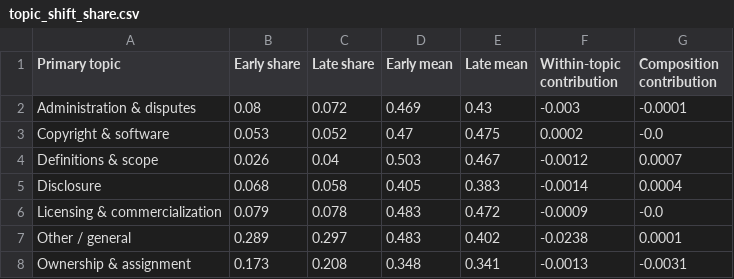
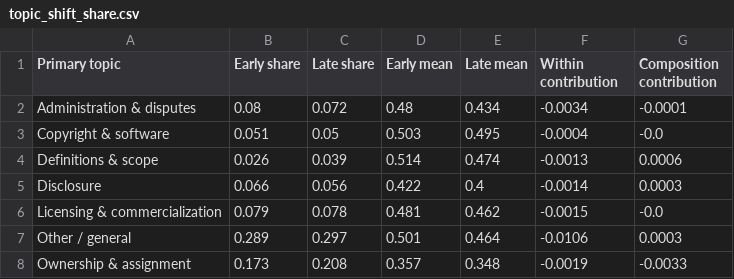
Before and after one commit to krish533/Tech-transfer-1, a CSV file: P1_replication_package/paper_outputs/tables/revision_analyses/topic_shift_share.csv, drawn as a sheet; only a part is shown; the diff covers the shown part only.

```diff
--- a/P1_replication_package/paper_outputs/tables/revision_analyses/topic_shift_share.csv
+++ b/P1_replication_package/paper_outputs/tables/revision_analyses/topic_shift_share.csv
@@ -1,8 +1,8 @@
-Primary topic,Early share,Late share,Early mean,Late mean,Within-topic contribution,Composition contribution
-Administration & disputes,0.08,0.072,0.469,0.43,-0.003,-0.0001
-Copyright & software,0.053,0.052,0.47,0.475,0.0002,-0.0
-Definitions & scope,0.026,0.04,0.503,0.467,-0.0012,0.0007
-Disclosure,0.068,0.058,0.405,0.383,-0.0014,0.0004
-Licensing & commercialization,0.079,0.078,0.483,0.472,-0.0009,-0.0
-Other / general,0.289,0.297,0.483,0.402,-0.0238,0.0001
-Ownership & assignment,0.173,0.208,0.348,0.341,-0.0013,-0.0031
+Primary topic,Early share,Late share,Early mean,Late mean,Within contribution,Composition contribution
+Administration & disputes,0.08,0.072,0.48,0.434,-0.0034,-0.0001
+Copyright & software,0.051,0.05,0.503,0.495,-0.0004,-0.0
+Definitions & scope,0.026,0.039,0.514,0.474,-0.0013,0.0006
+Disclosure,0.066,0.056,0.422,0.4,-0.0014,0.0003
+Licensing & commercialization,0.079,0.078,0.481,0.462,-0.0015,-0.0
+Other / general,0.289,0.297,0.501,0.464,-0.0106,0.0003
+Ownership & assignment,0.173,0.208,0.357,0.348,-0.0019,-0.0033
```
Also changed, not shown: 12 edited cells elsewhere in this file, 38 other files.
